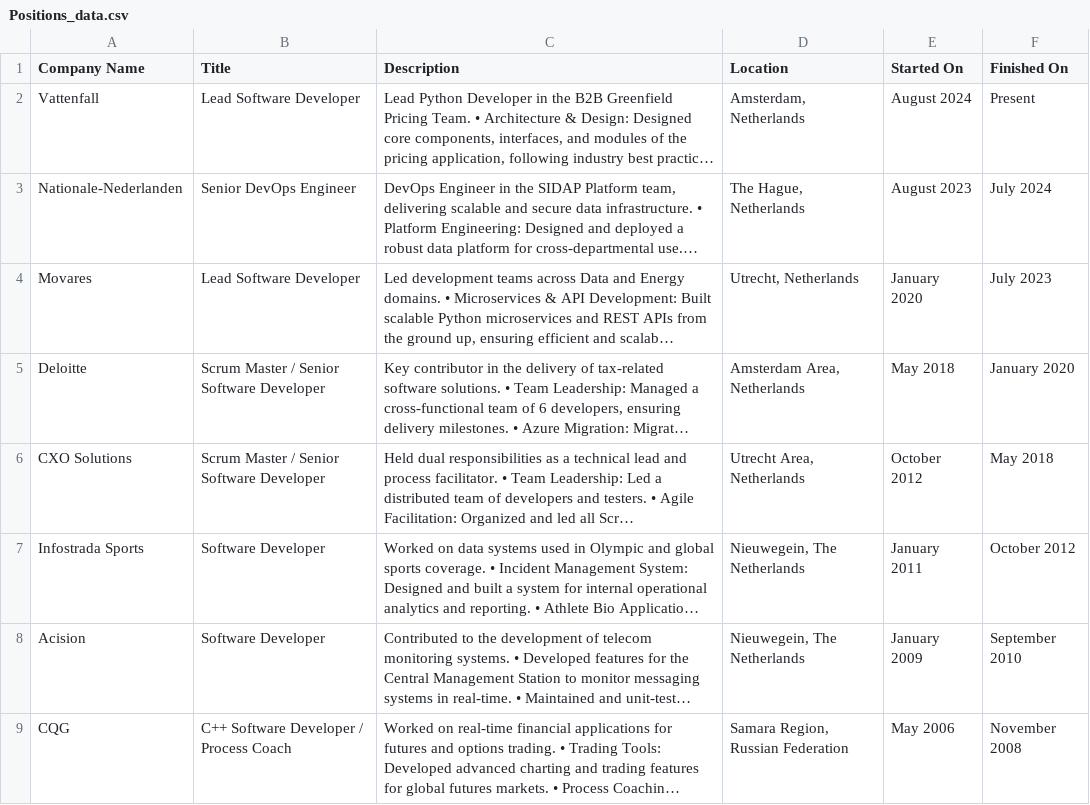
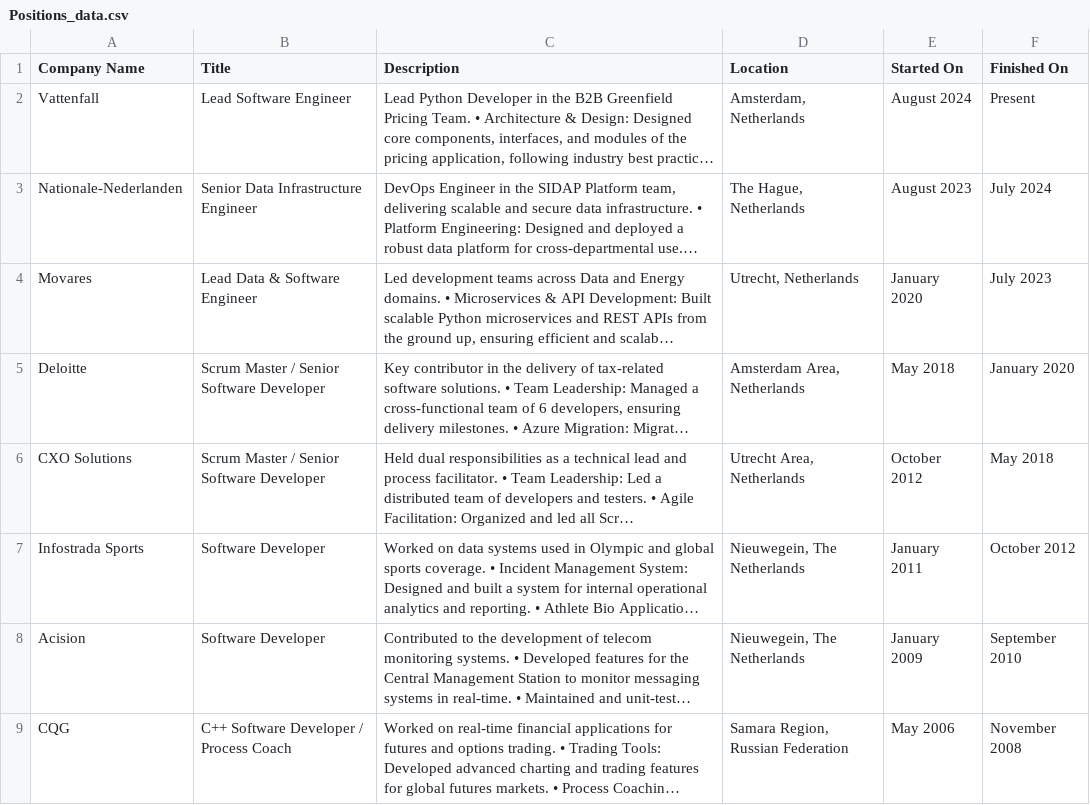
Before and after one commit to iyakovich/irinayakovich.github.io, a CSV file: _data/linkedin/Positions_data.csv, drawn as a sheet; long unchanged cells end in …; the diff names each change by its address in the sheet, - before the commit and + after, or states it on an @@ line.

Commit message:
Update Positions_data.csv

```diff
--- a/_data/linkedin/Positions_data.csv
+++ b/_data/linkedin/Positions_data.csv
-B2 (Title): Lead Software Developer
+B2 (Title): Lead Software Engineer
-B3 (Title): Senior DevOps Engineer
+B3 (Title): Senior Data Infrastructure Engineer
-B4 (Title): Lead Software Developer
+B4 (Title): Lead Data & Software Engineer
```
